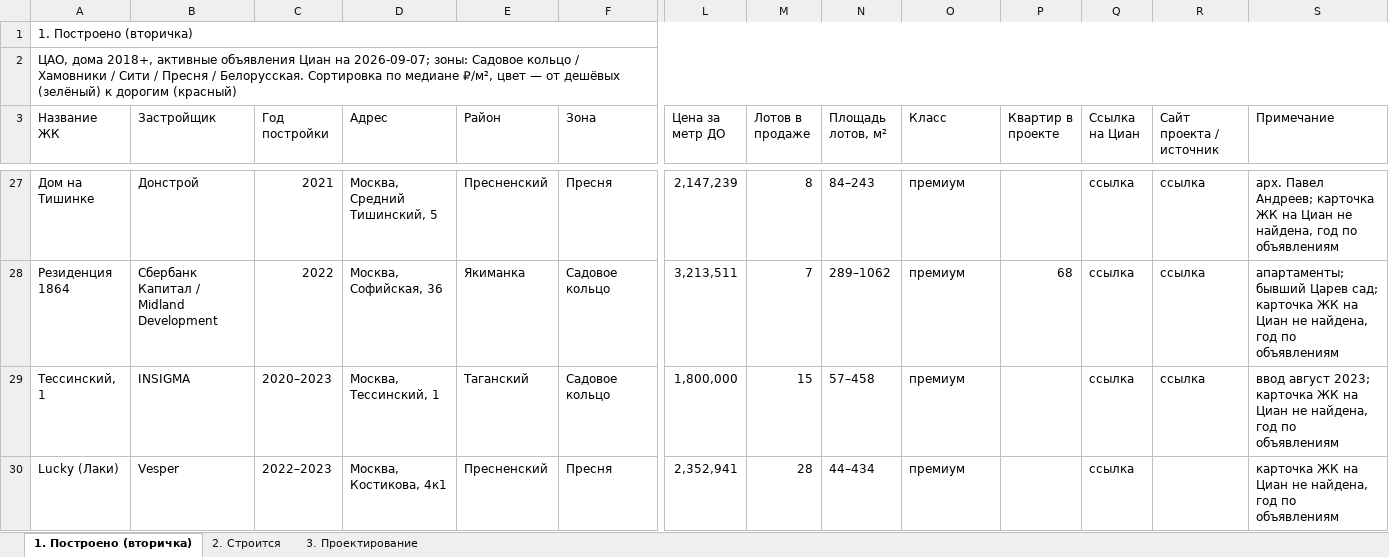
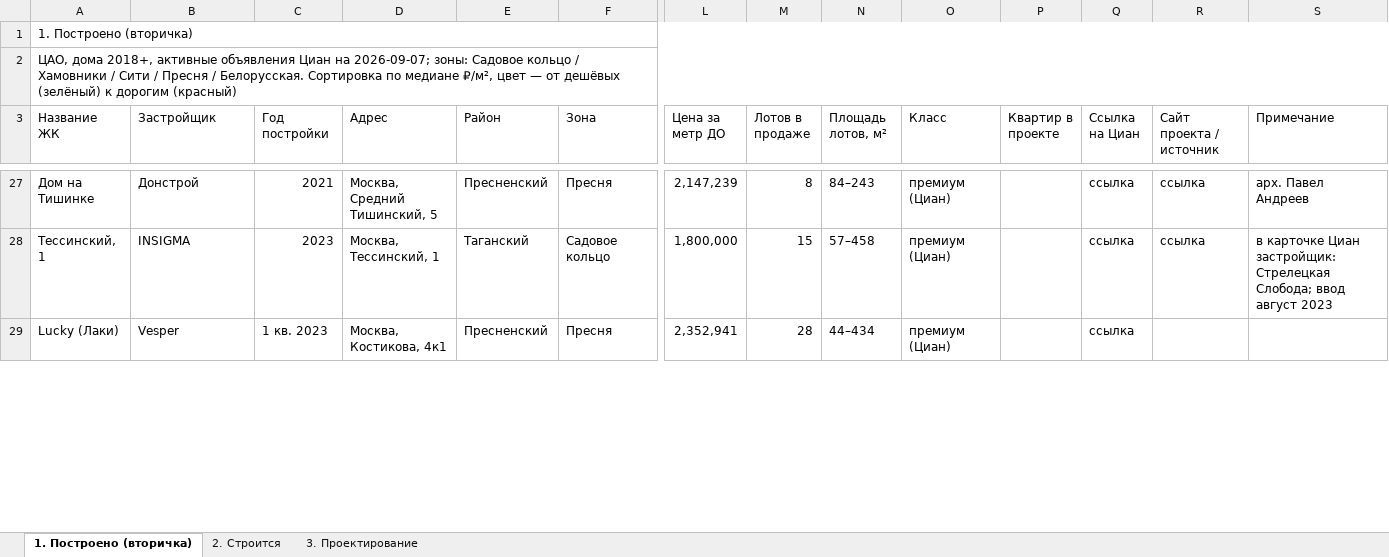
Before and after one commit to parfentsevandrey-blip/test, an Excel workbook: docs/premium-cao/premium-zhk-cao.xlsx, sheet 1. Построено (вторичка), drawn as a sheet; only a part is shown, gaps mark what is left out; values as stored, in another font and other column widths than the file's, no cell formats; conditional formats not drawn; removed rows and columns are numbered as before the commit, all else as after; rows hold the shown columns only; the diff covers the shown part only; the diff names each change by its address in the sheet, - before the commit and + after, or states it on an @@ line.

```diff
--- a/docs/premium-cao/premium-zhk-cao.xlsx (sheet 1. Построено (вторичка))
+++ b/docs/premium-cao/premium-zhk-cao.xlsx (sheet 1. Построено (вторичка))
-O27 (Класс): премиум
+O27 (Класс): премиум (Циан)
-S27 (Примечание): арх. Павел Андреев; карточка ЖК на Циан не найдена, год по объявлениям
+S27 (Примечание): арх. Павел Андреев
-row 28: Резиденция 1864 | Сбербанк Капитал / Midland Development | 2022 | Москва, Софийская, 36 | Якиманка | Садовое кольцо | 3,213,511 | 7 | 289–1062 | премиум | 68 | ссылка | ссылка | апартаменты; бывший Царев сад; карточка ЖК на Циан не найдена, год по объявлениям
-C28 (Год постройки): 2020–2023
+C28 (Год постройки): 2023
-O28:O29 (Класс): премиум
+O28:O29 (Класс): премиум (Циан)
-S28 (Примечание): ввод август 2023; карточка ЖК на Циан не найдена, год по объявлениям
+S28 (Примечание): в карточке Циан застройщик: Стрелецкая Слобода; ввод август 2023
-C29 (Год постройки): 2022–2023
+C29 (Год постройки): 1 кв. 2023
-S29 (Примечание): карточка ЖК на Циан не найдена, год по объявлениям
+S29 (Примечание): (empty)
```
Also changed, not shown: 1 added row, 9 removed rows and 107 edited cells elsewhere in this sheet, sheet 2. Строится, cell formats, 3 other files.
